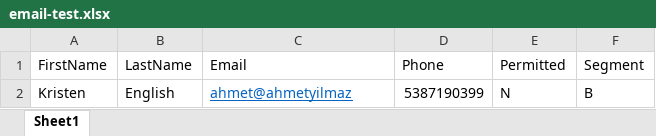
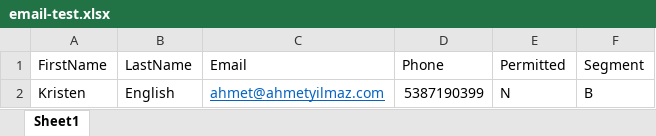
Before and after one commit to omeryazar/express_crash_course, an Excel workbook: public/uploads/email-test.xlsx, sheet Sheet1, drawn as a sheet; values as stored, in another font and other column widths than the file's, no borders; the diff names each change by its address in the sheet, - before the commit and + after, or states it on an @@ line.

```diff
--- a/public/uploads/email-test.xlsx (sheet Sheet1)
+++ b/public/uploads/email-test.xlsx (sheet Sheet1)
-C2 (Email): ahmet@ahmetyilmaz
+C2 (Email): ahmet@ahmetyilmaz.com
```
Also changed, not shown: 2 other files.
